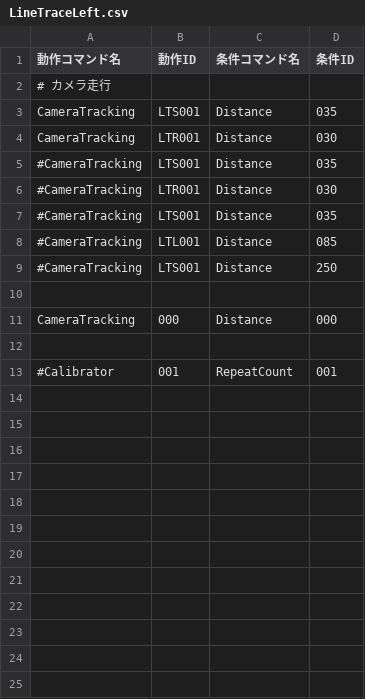
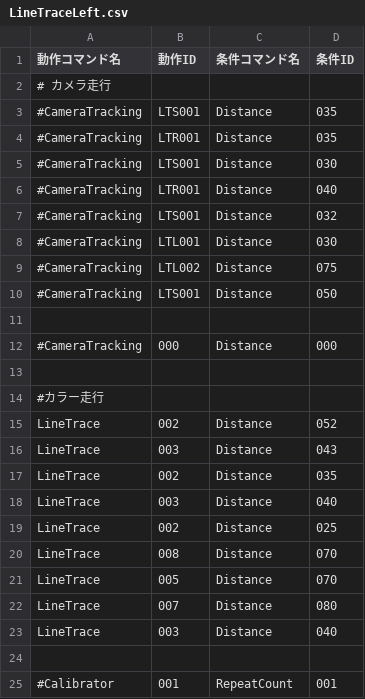
Before and after one commit to KatLab-MiyazakiUniv/etrobocon2026, a CSV file: datafiles/commands/Area/LineTraceLeft.csv, drawn as a sheet.

```diff
--- a/datafiles/commands/Area/LineTraceLeft.csv
+++ b/datafiles/commands/Area/LineTraceLeft.csv
@@ -2,11 +2,23 @@
 # カメラ走行
-CameraTracking,LTS001,Distance,035
-CameraTracking,LTR001,Distance,030
 #CameraTracking,LTS001,Distance,035
-#CameraTracking,LTR001,Distance,030
-#CameraTracking,LTS001,Distance,035
-#CameraTracking,LTL001,Distance,085
-#CameraTracking,LTS001,Distance,250
+#CameraTracking,LTR001,Distance,035
+#CameraTracking,LTS001,Distance,030
+#CameraTracking,LTR001,Distance,040
+#CameraTracking,LTS001,Distance,032
+#CameraTracking,LTL001,Distance,030
+#CameraTracking,LTL002,Distance,075
+#CameraTracking,LTS001,Distance,050
 
-CameraTracking,000,Distance,000
+#CameraTracking,000,Distance,000
+
+#カラー走行
+LineTrace,002,Distance,052
+LineTrace,003,Distance,043
+LineTrace,002,Distance,035
+LineTrace,003,Distance,040
+LineTrace,002,Distance,025
+LineTrace,008,Distance,070
+LineTrace,005,Distance,070
+LineTrace,007,Distance,080
+LineTrace,003,Distance,040
 
```
Also changed, not shown: datafiles/commands/Motions/CameraTracking.csv, datafiles/commands/Motions/LineTrace.csv.
